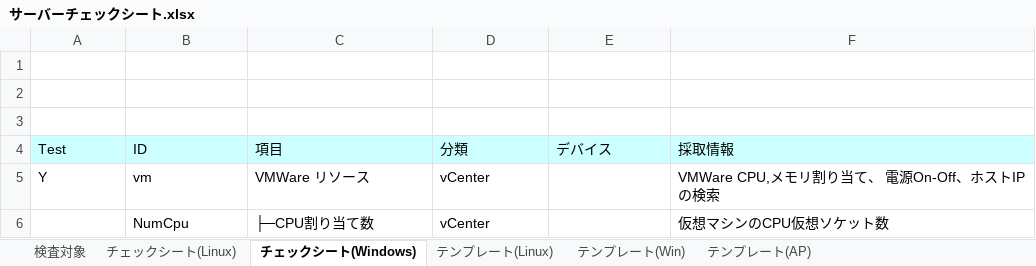
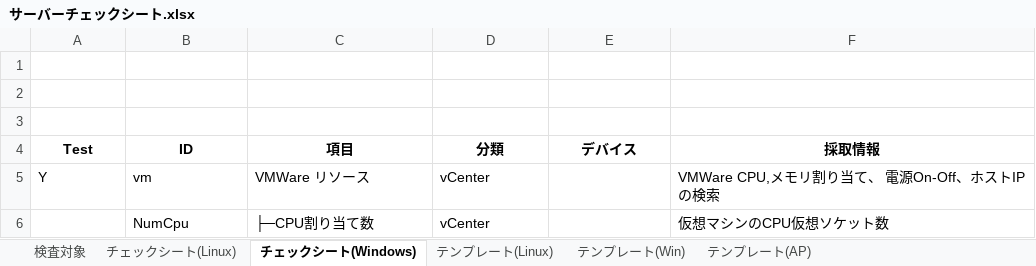
Before and after one commit to frsw3nr/gradle-server-acceptance, an Excel workbook: src/main/resources/root/jp/サーバーチェックシート.xlsx, sheet チェックシート(Windows), drawn as a sheet; only a part is shown; values as stored, in another font and other column widths than the file's, no borders; the diff names each change by its address in the sheet, - before the commit and + after, or states it on an @@ line.

```diff
--- a/src/main/resources/root/jp/サーバーチェックシート.xlsx (sheet チェックシート(Windows))
+++ b/src/main/resources/root/jp/サーバーチェックシート.xlsx (sheet チェックシート(Windows))
@@ A4:F4 fill: #CCFFFF → none, bold: off → on, alignment: left → center @@
```
Also changed, not shown: sheet チェックシート(Linux), sheet 検査対象, 26 other files.
